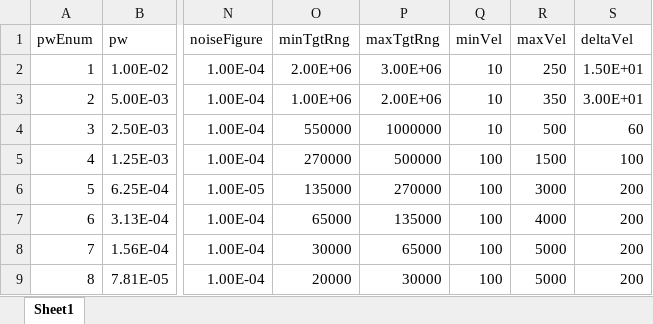
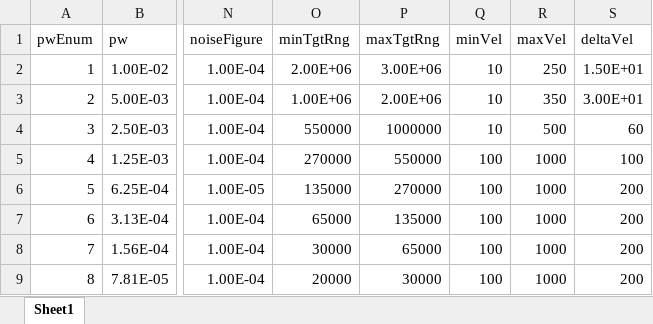
Before and after one commit to friedele/DRFM-Project, an Excel workbook: inputs/radar.xlsx, sheet Sheet1, drawn as a sheet; only a part is shown, gaps mark what is left out; values as stored, in another font and other column widths than the file's, no borders; the diff names each change by its address in the sheet, - before the commit and + after, or states it on an @@ line.

```diff
--- a/inputs/radar.xlsx (sheet Sheet1)
+++ b/inputs/radar.xlsx (sheet Sheet1)
-P5 (maxTgtRng): 500000
+P5 (maxTgtRng): 550000
-R5 (maxVel): 1500
+R5 (maxVel): 1000
-R6 (maxVel): 3000
+R6 (maxVel): 1000
-R7 (maxVel): 4000
+R7 (maxVel): 1000
-R8:R9 (maxVel): 5000
+R8:R9 (maxVel): 1000
```
Also changed, not shown: inputs/combinedTargets.xlsx, inputs/targetsRandom.xlsx, 7 other files.
